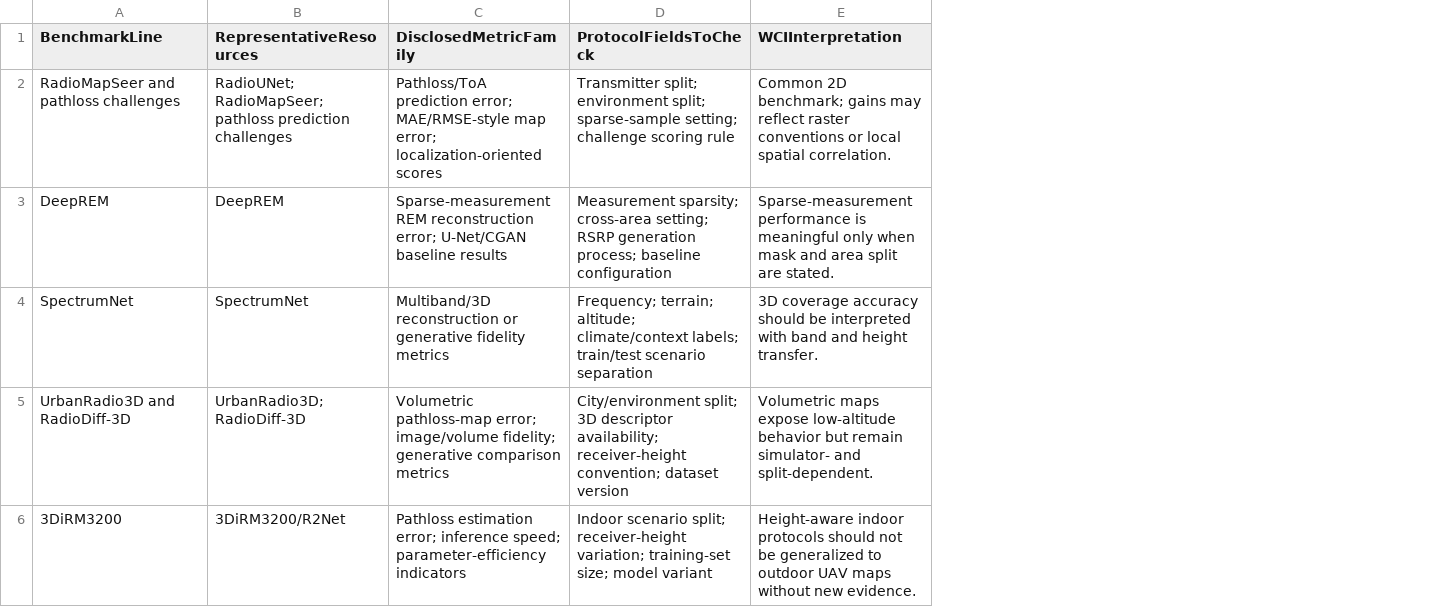
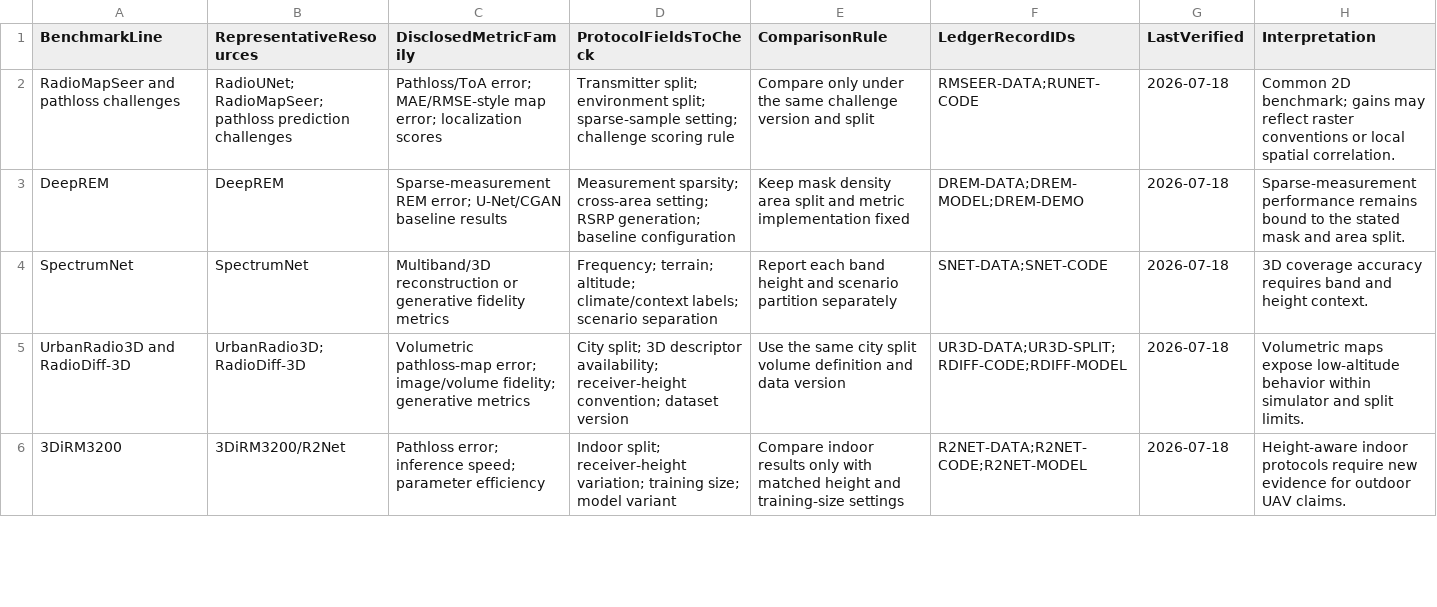
Before and after one commit to JHUNyizheng/awesome-wireless-coverage-intelligence, a CSV file: resources/benchmark_performance_disclosure.csv, drawn as a sheet; only a part is shown; removed rows and columns are numbered as before the commit, all else as after; the diff covers the shown part only; the diff names each change by its address in the sheet, - before the commit and + after, or states it on an @@ line.

```diff
--- a/resources/benchmark_performance_disclosure.csv
+++ b/resources/benchmark_performance_disclosure.csv
-column E (WCIInterpretation), rows 2-6: Common 2D benchmark; gains may reflect raster conventions or local spatial correlation. | Sparse-measurement performance is meaningful only when mask and area split are stated. | 3D coverage accuracy should be interpreted with band and height transfer. | Volumetric maps expose low-altitude behavior but remain simulator- and split-dependent. | Height-aware indoor protocols should not be generalized to outdoor UAV maps without new evidence.
+column E (ComparisonRule), rows 2-6: Compare only under the same challenge version and split | Keep mask density area split and metric implementation fixed | Report each band height and scenario partition separately | Use the same city split volume definition and data version | Compare indoor results only with matched height and training-size settings
+column F (LedgerRecordIDs), rows 2-6: RMSEER-DATA;RUNET-CODE | DREM-DATA;DREM-MODEL;DREM-DEMO | SNET-DATA;SNET-CODE | UR3D-DATA;UR3D-SPLIT;RDIFF-CODE;RDIFF-MODEL | R2NET-DATA;R2NET-CODE;R2NET-MODEL
+column G (LastVerified), rows 2-6: all 2026-07-18
+column H (Interpretation), rows 2-6: Common 2D benchmark; gains may reflect raster conventions or local spatial correlation. | Sparse-measurement performance remains bound to the stated mask and area split. | 3D coverage accuracy requires band and height context. | Volumetric maps expose low-altitude behavior within simulator and split limits. | Height-aware indoor protocols require new evidence for outdoor UAV claims.
-C2 (DisclosedMetricFamily): Pathloss/ToA prediction error; MAE/RMSE-style map error; localization-oriented scores
+C2 (DisclosedMetricFamily): Pathloss/ToA error; MAE/RMSE-style map error; localization scores
-C3 (DisclosedMetricFamily): Sparse-measurement REM reconstruction error; U-Net/CGAN…
+C3 (DisclosedMetricFamily): Sparse-measurement REM error; U-Net/CGAN…
-D3 (ProtocolFieldsToCheck): …setting; RSRP generation process; baseline configuration
+D3 (ProtocolFieldsToCheck): …setting; RSRP generation; baseline configuration
-D4 (ProtocolFieldsToCheck): …climate/context labels; train/test scenario separation
+D4 (ProtocolFieldsToCheck): …climate/context labels; scenario separation
-C5 (DisclosedMetricFamily): …fidelity; generative comparison metrics
+C5 (DisclosedMetricFamily): …fidelity; generative metrics
-D5 (ProtocolFieldsToCheck): City/environment split; 3D…
+D5 (ProtocolFieldsToCheck): City split; 3D…
-C6 (DisclosedMetricFamily): Pathloss estimation error; inference speed; parameter-efficiency indicators
+C6 (DisclosedMetricFamily): Pathloss error; inference speed; parameter efficiency
-D6 (ProtocolFieldsToCheck): Indoor scenario split; receiver-height variation; training-set size; model…
+D6 (ProtocolFieldsToCheck): Indoor split; receiver-height variation; training size; model…
```
Also changed, not shown: 10 edited cells elsewhere in this file, resources/link_check_latest.csv, resources/publication_artifact_alignment.csv, 30 other files.
